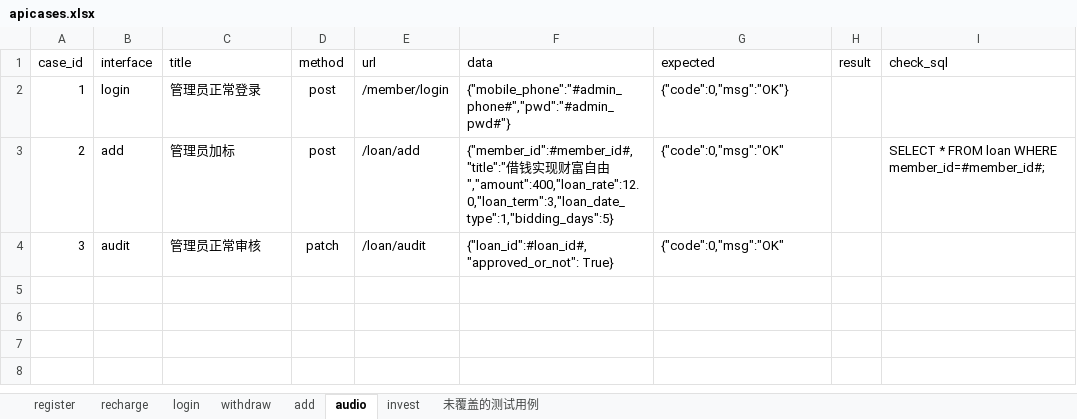
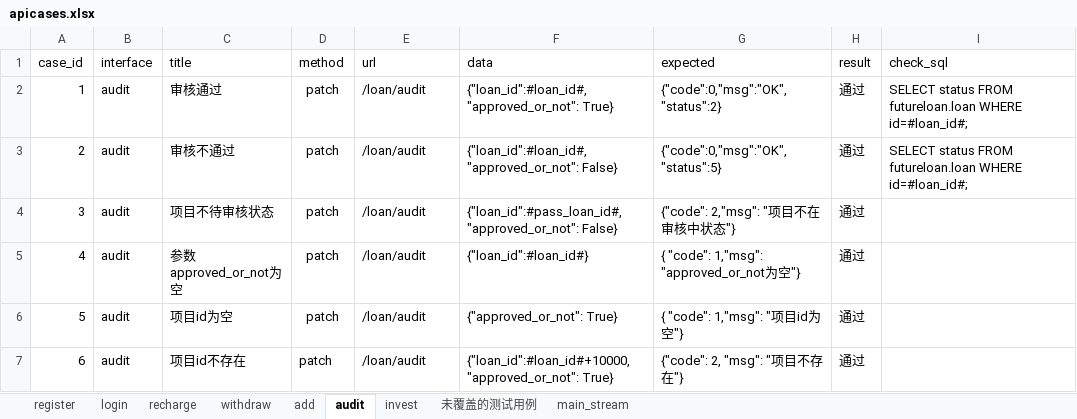
Before and after one commit to change1q2/apitest, an Excel workbook: data/apicases.xlsx, sheet audit, drawn as a sheet; values as stored, in another font and other column widths than the file's, no borders; the diff names each change by its address in the sheet, - before the commit and + after, or states it on an @@ line.

```diff
--- a/data/apicases.xlsx (sheet audit)
+++ b/data/apicases.xlsx (sheet audit)
-sheet tab: audio
+sheet tab: audit
+sheet tab: main_stream
@@ sheet tab order changed: register | login | recharge | withdraw | add | audit | invest | 未覆盖的测试用例 | main_stream @@
-B2 (interface): login
+B2 (interface): audit
-C2 (title): 管理员正常登录
+C2 (title): 审核通过
-D2:D3 (method): post
+D2:D3 (method): patch
-E2 (url): /member/login
+E2 (url): /loan/audit
-F2 (data): {"mobile_phone":"#admin_phone#","pwd":"#admin_pwd#"}
+F2 (data): {"loan_id":#loan_id#,"approved_or_not": True}
-G2 (expected): {"code":0,"msg":"OK"}
+G2 (expected): {"code":0,"msg":"OK","status":2}
-H2:H4 (result): (empty)
+H2:H4 (result): 通过
-I2 (check_sql): (empty)
+I2 (check_sql): SELECT status FROM futureloan.loan WHERE id=#loan_id#;
-B3 (interface): add
+B3 (interface): audit
-C3 (title): 管理员加标
+C3 (title): 审核不通过
-E3 (url): /loan/add
+E3 (url): /loan/audit
-F3 (data): {"member_id":#member_id#,"title":"借钱实现财富自由","amount":400,"loan_rate":12.0,"loan_term":3,"loan_date_type":1,"bidding_days":5}
+F3 (data): {"loan_id":#loan_id#,"approved_or_not": False}
-G3 (expected): {"code":0,"msg":"OK"
+G3 (expected): {"code":0,"msg":"OK","status":5}
-I3 (check_sql): SELECT * FROM loan WHERE member_id=#member_id#;
+I3 (check_sql): SELECT status FROM futureloan.loan WHERE id=#loan_id#;
-C4 (title): 管理员正常审核
+C4 (title): 项目不待审核状态
-F4 (data): {"loan_id":#loan_id#,"approved_or_not": True}
+F4 (data): {"loan_id":#pass_loan_id#,"approved_or_not": False}
-G4 (expected): {"code":0,"msg":"OK"
+G4 (expected): {"code": 2,"msg": "项目不在审核中状态"}
+row 5: 4 | audit | 参数approved_or_not为空 | patch | /loan/audit | {"loan_id":#loan_id#} | { "code": 1,"msg": "approved_or_not为空"} | 通过
+row 6: 5 | audit | 项目id为空 | patch | /loan/audit | {"approved_or_not": True} | { "code": 1,"msg": "项目id为空"} | 通过
+row 7: 6 | audit | 项目id不存在 | patch | /loan/audit | {"loan_id":#loan_id#+10000,"approved_or_not": True} | {"code": 2, "msg": "项目不存在"} | 通过
```
Also changed, not shown: sheet invest, 2 other files.
